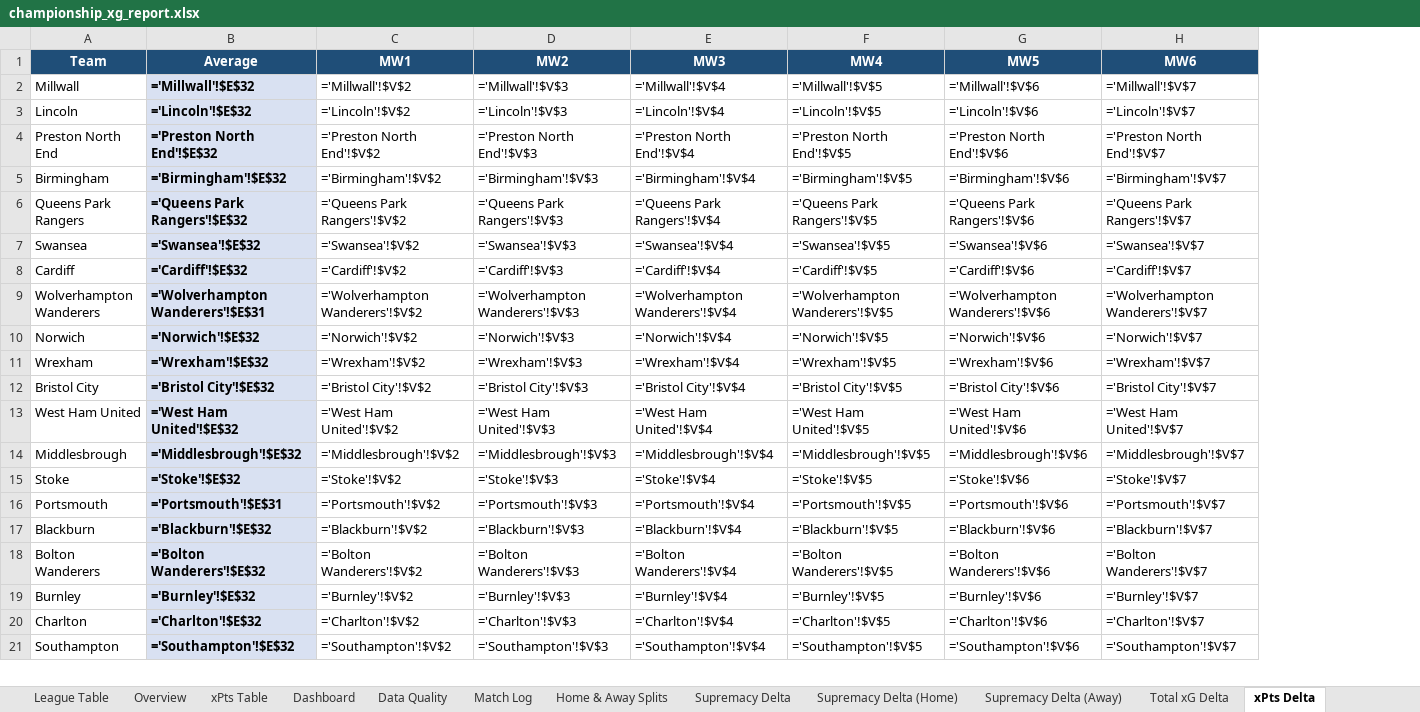
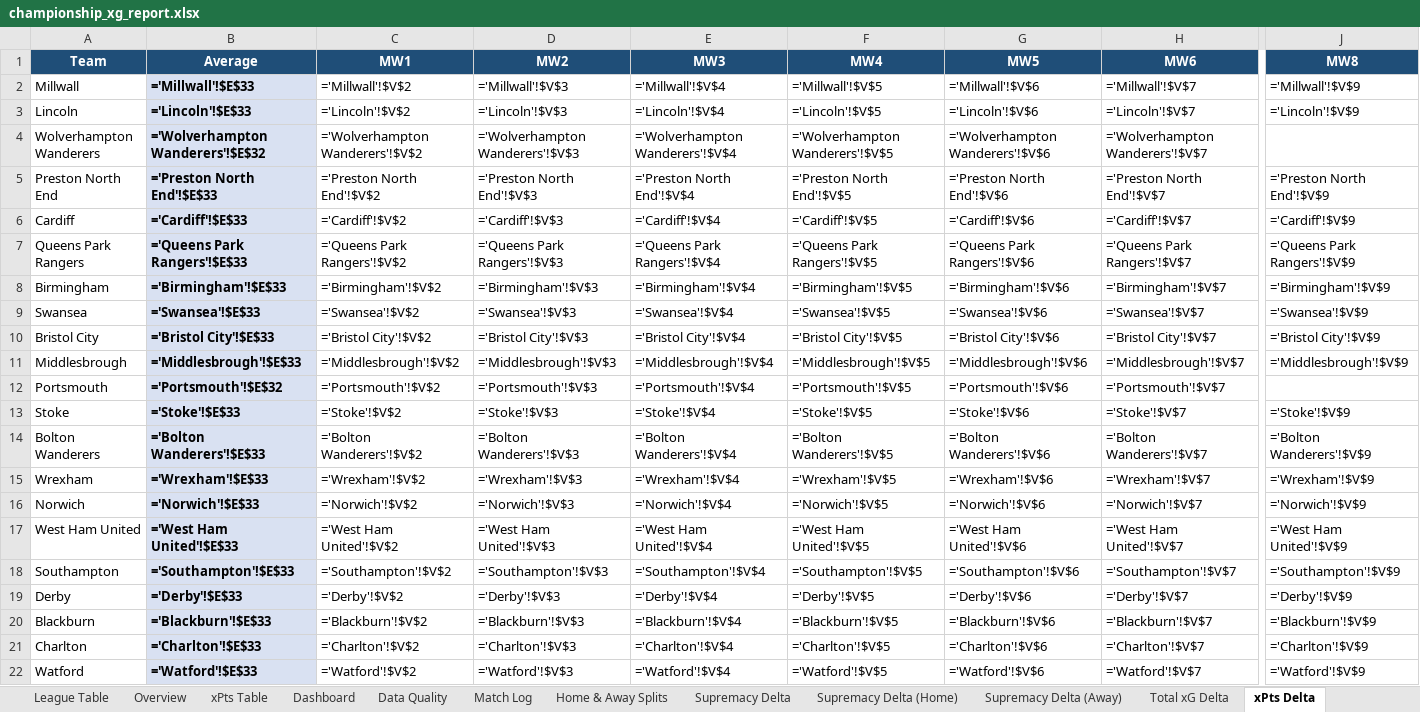
Before and after one commit to boylealert0209/efl-xg-model, an Excel workbook: data/championship_xg_report.xlsx, sheet xPts Delta, drawn as a sheet; only a part is shown, gaps mark what is left out; values as stored, in another font and other column widths than the file's, no borders; formulas without a stored value are shown as written; conditional formats not drawn; removed rows and columns are numbered as before the commit, all else as after; rows hold the shown columns only; the diff covers the shown part only; the diff names each change by its address in the sheet, - before the commit and + after, or states it on an @@ line.

```diff
--- a/data/championship_xg_report.xlsx (sheet xPts Delta)
+++ b/data/championship_xg_report.xlsx (sheet xPts Delta)
+column J (MW8), rows 2-3: ='Millwall'!$V$9 | ='Lincoln'!$V$9; row 5: ='Preston North End'!$V$9; row 7: ='Queens Park Rangers'!$V$9; rows 9-11: ='Swansea'!$V$9 | ='Bristol City'!$V$9 | ='Middlesbrough'!$V$9; rows 13-14: ='Stoke'!$V$9 | ='Bolton Wanderers'!$V$9; row 18: ='Southampton'!$V$9
-B2 (Average): ='Millwall'!$E$32
+B2 (Average): ='Millwall'!$E$33
-B3 (Average): ='Lincoln'!$E$32
+B3 (Average): ='Lincoln'!$E$33
+row 4: Wolverhampton Wanderers | ='Wolverhampton Wanderers'!$E$32 | ='Wolverhampton Wanderers'!$V$2 | ='Wolverhampton Wanderers'!$V$3 | ='Wolverhampton Wanderers'!$V$4 | ='Wolverhampton Wanderers'!$V$5 | ='Wolverhampton Wanderers'!$V$6 | ='Wolverhampton Wanderers'!$V$7
-B5 (Average): ='Preston North End'!$E$32
+B5 (Average): ='Preston North End'!$E$33
-row 5: Birmingham | ='Birmingham'!$E$32 | ='Birmingham'!$V$2 | ='Birmingham'!$V$3 | ='Birmingham'!$V$4 | ='Birmingham'!$V$5 | ='Birmingham'!$V$6 | ='Birmingham'!$V$7
+row 6: Cardiff | ='Cardiff'!$E$33 | ='Cardiff'!$V$2 | ='Cardiff'!$V$3 | ='Cardiff'!$V$4 | ='Cardiff'!$V$5 | ='Cardiff'!$V$6 | ='Cardiff'!$V$7 | ='Cardiff'!$V$9
-B7 (Average): ='Queens Park Rangers'!$E$32
+B7 (Average): ='Queens Park Rangers'!$E$33
+row 8: Birmingham | ='Birmingham'!$E$33 | ='Birmingham'!$V$2 | ='Birmingham'!$V$3 | ='Birmingham'!$V$4 | ='Birmingham'!$V$5 | ='Birmingham'!$V$6 | ='Birmingham'!$V$7 | ='Birmingham'!$V$9
-B9 (Average): ='Swansea'!$E$32
+B9 (Average): ='Swansea'!$E$33
-row 8: Cardiff | ='Cardiff'!$E$32 | ='Cardiff'!$V$2 | ='Cardiff'!$V$3 | ='Cardiff'!$V$4 | ='Cardiff'!$V$5 | ='Cardiff'!$V$6 | ='Cardiff'!$V$7
-row 9: Wolverhampton Wanderers | ='Wolverhampton Wanderers'!$E$31 | ='Wolverhampton Wanderers'!$V$2 | ='Wolverhampton Wanderers'!$V$3 | ='Wolverhampton Wanderers'!$V$4 | ='Wolverhampton Wanderers'!$V$5 | ='Wolverhampton Wanderers'!$V$6 | ='Wolverhampton Wanderers'!$V$7
-row 10: Norwich | ='Norwich'!$E$32 | ='Norwich'!$V$2 | ='Norwich'!$V$3 | ='Norwich'!$V$4 | ='Norwich'!$V$5 | ='Norwich'!$V$6 | ='Norwich'!$V$7
-row 11: Wrexham | ='Wrexham'!$E$32 | ='Wrexham'!$V$2 | ='Wrexham'!$V$3 | ='Wrexham'!$V$4 | ='Wrexham'!$V$5 | ='Wrexham'!$V$6 | ='Wrexham'!$V$7
-B10 (Average): ='Bristol City'!$E$32
+B10 (Average): ='Bristol City'!$E$33
-row 13: West Ham United | ='West Ham United'!$E$32 | ='West Ham United'!$V$2 | ='West Ham United'!$V$3 | ='West Ham United'!$V$4 | ='West Ham United'!$V$5 | ='West Ham United'!$V$6 | ='West Ham United'!$V$7
-B11 (Average): ='Middlesbrough'!$E$32
+B11 (Average): ='Middlesbrough'!$E$33
+row 12: Portsmouth | ='Portsmouth'!$E$32 | ='Portsmouth'!$V$2 | ='Portsmouth'!$V$3 | ='Portsmouth'!$V$4 | ='Portsmouth'!$V$5 | ='Portsmouth'!$V$6 | ='Portsmouth'!$V$7
-B13 (Average): ='Stoke'!$E$32
+B13 (Average): ='Stoke'!$E$33
-row 16: Portsmouth | ='Portsmouth'!$E$31 | ='Portsmouth'!$V$2 | ='Portsmouth'!$V$3 | ='Portsmouth'!$V$4 | ='Portsmouth'!$V$5 | ='Portsmouth'!$V$6 | ='Portsmouth'!$V$7
-row 17: Blackburn | ='Blackburn'!$E$32 | ='Blackburn'!$V$2 | ='Blackburn'!$V$3 | ='Blackburn'!$V$4 | ='Blackburn'!$V$5 | ='Blackburn'!$V$6 | ='Blackburn'!$V$7
-B14 (Average): ='Bolton Wanderers'!$E$32
+B14 (Average): ='Bolton Wanderers'!$E$33
-row 19: Burnley | ='Burnley'!$E$32 | ='Burnley'!$V$2 | ='Burnley'!$V$3 | ='Burnley'!$V$4 | ='Burnley'!$V$5 | ='Burnley'!$V$6 | ='Burnley'!$V$7
-row 20: Charlton | ='Charlton'!$E$32 | ='Charlton'!$V$2 | ='Charlton'!$V$3 | ='Charlton'!$V$4 | ='Charlton'!$V$5 | ='Charlton'!$V$6 | ='Charlton'!$V$7
+row 15: Wrexham | ='Wrexham'!$E$33 | ='Wrexham'!$V$2 | ='Wrexham'!$V$3 | ='Wrexham'!$V$4 | ='Wrexham'!$V$5 | ='Wrexham'!$V$6 | ='Wrexham'!$V$7 | ='Wrexham'!$V$9
+row 16: Norwich | ='Norwich'!$E$33 | ='Norwich'!$V$2 | ='Norwich'!$V$3 | ='Norwich'!$V$4 | ='Norwich'!$V$5 | ='Norwich'!$V$6 | ='Norwich'!$V$7 | ='Norwich'!$V$9
+row 17: West Ham United | ='West Ham United'!$E$33 | ='West Ham United'!$V$2 | ='West Ham United'!$V$3 | ='West Ham United'!$V$4 | ='West Ham United'!$V$5 | ='West Ham United'!$V$6 | ='West Ham United'!$V$7 | ='West Ham United'!$V$9
-B18 (Average): ='Southampton'!$E$32
+B18 (Average): ='Southampton'!$E$33
+row 19: Derby | ='Derby'!$E$33 | ='Derby'!$V$2 | ='Derby'!$V$3 | ='Derby'!$V$4 | ='Derby'!$V$5 | ='Derby'!$V$6 | ='Derby'!$V$7 | ='Derby'!$V$9
+row 20: Blackburn | ='Blackburn'!$E$33 | ='Blackburn'!$V$2 | ='Blackburn'!$V$3 | ='Blackburn'!$V$4 | ='Blackburn'!$V$5 | ='Blackburn'!$V$6 | ='Blackburn'!$V$7 | ='Blackburn'!$V$9
+row 21: Charlton | ='Charlton'!$E$33 | ='Charlton'!$V$2 | ='Charlton'!$V$3 | ='Charlton'!$V$4 | ='Charlton'!$V$5 | ='Charlton'!$V$6 | ='Charlton'!$V$7 | ='Charlton'!$V$9
+row 22: Watford | ='Watford'!$E$33 | ='Watford'!$V$2 | ='Watford'!$V$3 | ='Watford'!$V$4 | ='Watford'!$V$5 | ='Watford'!$V$6 | ='Watford'!$V$7 | ='Watford'!$V$9
```
Also changed, not shown: 1 added row, 2 removed rows and 2 edited cells elsewhere in this sheet, sheet Home & Away Splits, sheet Overview, sheet Match Log, sheet League Table, sheet Total xG Delta, sheet Supremacy Delta, 29 more sheets, 7 other files.
